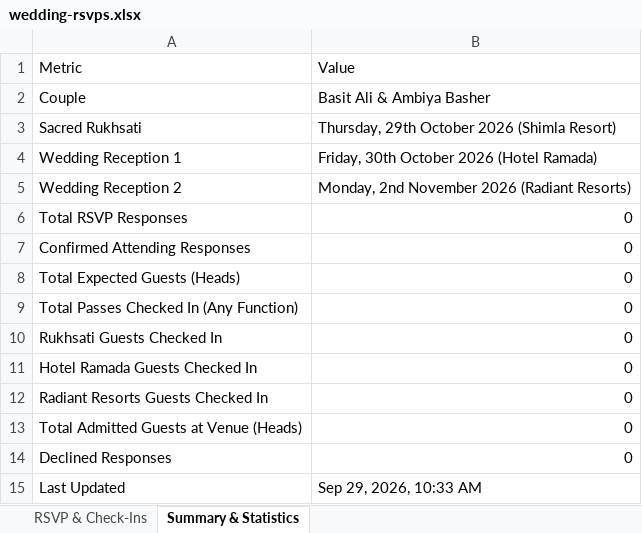
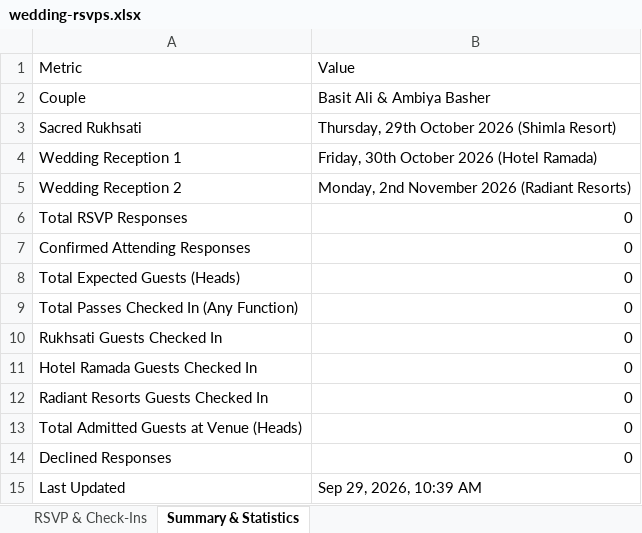
Before and after one commit to ashutosh15072000/Basit-Ambiya, an Excel workbook: wedding-rsvps.xlsx, sheet Summary & Statistics, drawn as a sheet; values as stored, in another font and other column widths than the file's, no borders; the diff names each change by its address in the sheet, - before the commit and + after, or states it on an @@ line.

```diff
--- a/wedding-rsvps.xlsx (sheet Summary & Statistics)
+++ b/wedding-rsvps.xlsx (sheet Summary & Statistics)
-B15: Sep 29, 2026, 10:33 AM
+B15: Sep 29, 2026, 10:39 AM
```
Also changed, not shown: sheet RSVP & Check-Ins.
